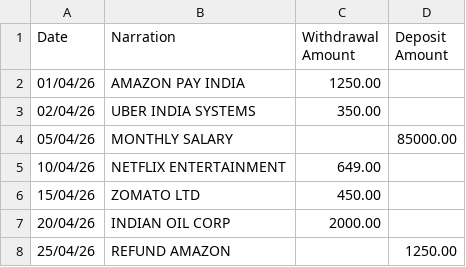
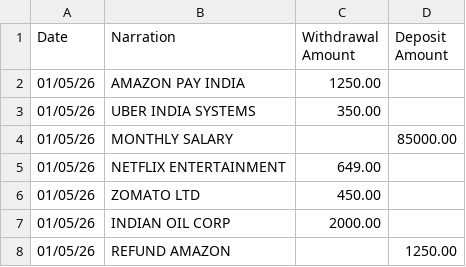
Before and after one commit to Roomi5Ahmed/Finance, a CSV file: mock_hdfc_statement.csv, drawn as a sheet.

```diff
--- a/mock_hdfc_statement.csv
+++ b/mock_hdfc_statement.csv
@@ -1,8 +1,8 @@
 Date,Narration,Withdrawal Amount,Deposit Amount
-01/04/26,AMAZON PAY INDIA,1250.00,
-02/04/26,UBER INDIA SYSTEMS,350.00,
-05/04/26,MONTHLY SALARY,,85000.00
-10/04/26,NETFLIX ENTERTAINMENT,649.00,
-15/04/26,ZOMATO LTD,450.00,
-20/04/26,INDIAN OIL CORP,2000.00,
-25/04/26,REFUND AMAZON,,1250.00
+01/05/26,AMAZON PAY INDIA,1250.00,
+01/05/26,UBER INDIA SYSTEMS,350.00,
+01/05/26,MONTHLY SALARY,,85000.00
+01/05/26,NETFLIX ENTERTAINMENT,649.00,
+01/05/26,ZOMATO LTD,450.00,
+01/05/26,INDIAN OIL CORP,2000.00,
+01/05/26,REFUND AMAZON,,1250.00
```
Also changed, not shown: 29 other files.
